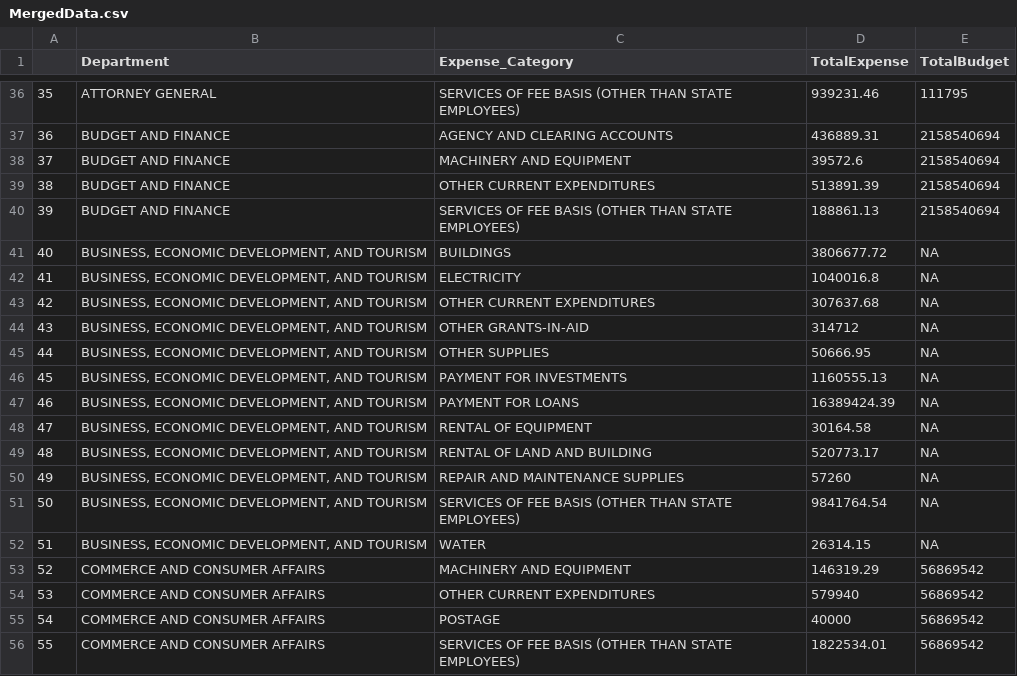
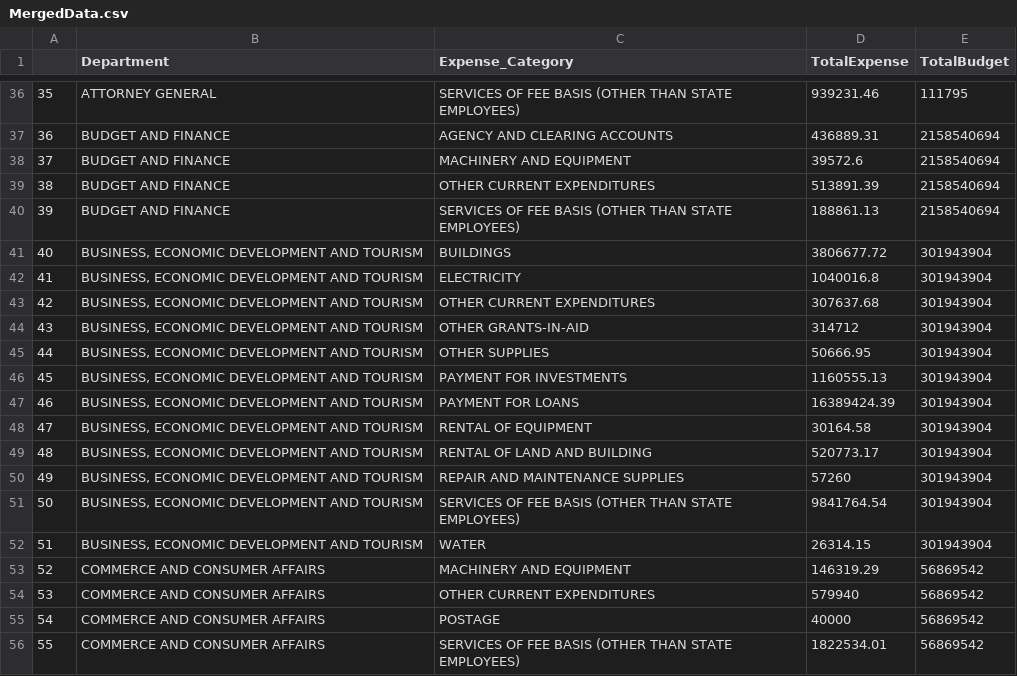
Before and after one commit to thecodingmonkey/HawaiiBudgetExpenditures, a CSV file: data/MergedData.csv, drawn as a sheet; only a part is shown, gaps mark what is left out.

Commit message:
Department name of tourism/dev was inconsistent - fixed and reran r code to generate new MergedData.csv

```diff
--- a/data/MergedData.csv
+++ b/data/MergedData.csv
@@ -40,14 +40,14 @@
 "39","BUDGET AND FINANCE","SERVICES OF FEE BASIS (OTHER THAN STATE EMPLOYEES)",188861.13,2158540694
-"40","BUSINESS, ECONOMIC DEVELOPMENT, AND TOURISM","BUILDINGS                                         ",3806677.72,NA
-"41","BUSINESS, ECONOMIC DEVELOPMENT, AND TOURISM","ELECTRICITY                                       ",1040016.8,NA
-"42","BUSINESS, ECONOMIC DEVELOPMENT, AND TOURISM","OTHER CURRENT EXPENDITURES                        ",307637.68,NA
-"43","BUSINESS, ECONOMIC DEVELOPMENT, AND TOURISM","OTHER GRANTS-IN-AID                               ",314712,NA
-"44","BUSINESS, ECONOMIC DEVELOPMENT, AND TOURISM","OTHER SUPPLIES                                    ",50666.95,NA
-"45","BUSINESS, ECONOMIC DEVELOPMENT, AND TOURISM","PAYMENT FOR INVESTMENTS                           ",1160555.13,NA
-"46","BUSINESS, ECONOMIC DEVELOPMENT, AND TOURISM","PAYMENT FOR LOANS                                 ",16389424.39,NA
-"47","BUSINESS, ECONOMIC DEVELOPMENT, AND TOURISM","RENTAL OF EQUIPMENT                               ",30164.58,NA
-"48","BUSINESS, ECONOMIC DEVELOPMENT, AND TOURISM","RENTAL OF LAND AND BUILDING                       ",520773.17,NA
-"49","BUSINESS, ECONOMIC DEVELOPMENT, AND TOURISM","REPAIR AND MAINTENANCE SUPPLIES                   ",57260,NA
-"50","BUSINESS, ECONOMIC DEVELOPMENT, AND TOURISM","SERVICES OF FEE BASIS (OTHER THAN STATE EMPLOYEES)",9841764.54,NA
-"51","BUSINESS, ECONOMIC DEVELOPMENT, AND TOURISM","WATER                                             ",26314.15,NA
+"40","BUSINESS, ECONOMIC DEVELOPMENT AND TOURISM","BUILDINGS                                         ",3806677.72,301943904
+"41","BUSINESS, ECONOMIC DEVELOPMENT AND TOURISM","ELECTRICITY                                       ",1040016.8,301943904
+"42","BUSINESS, ECONOMIC DEVELOPMENT AND TOURISM","OTHER CURRENT EXPENDITURES                        ",307637.68,301943904
+"43","BUSINESS, ECONOMIC DEVELOPMENT AND TOURISM","OTHER GRANTS-IN-AID                               ",314712,301943904
+"44","BUSINESS, ECONOMIC DEVELOPMENT AND TOURISM","OTHER SUPPLIES                                    ",50666.95,301943904
+"45","BUSINESS, ECONOMIC DEVELOPMENT AND TOURISM","PAYMENT FOR INVESTMENTS                           ",1160555.13,301943904
+"46","BUSINESS, ECONOMIC DEVELOPMENT AND TOURISM","PAYMENT FOR LOANS                                 ",16389424.39,301943904
+"47","BUSINESS, ECONOMIC DEVELOPMENT AND TOURISM","RENTAL OF EQUIPMENT                               ",30164.58,301943904
+"48","BUSINESS, ECONOMIC DEVELOPMENT AND TOURISM","RENTAL OF LAND AND BUILDING                       ",520773.17,301943904
+"49","BUSINESS, ECONOMIC DEVELOPMENT AND TOURISM","REPAIR AND MAINTENANCE SUPPLIES                   ",57260,301943904
+"50","BUSINESS, ECONOMIC DEVELOPMENT AND TOURISM","SERVICES OF FEE BASIS (OTHER THAN STATE EMPLOYEES)",9841764.54,301943904
+"51","BUSINESS, ECONOMIC DEVELOPMENT AND TOURISM","WATER                                             ",26314.15,301943904
 "52","COMMERCE AND CONSUMER AFFAIRS","MACHINERY AND EQUIPMENT                           ",146319.29,56869542
```
Also changed, not shown: 1 other file.
